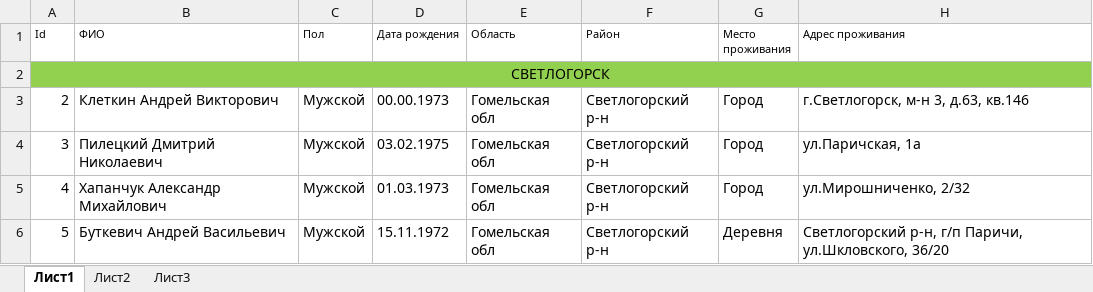
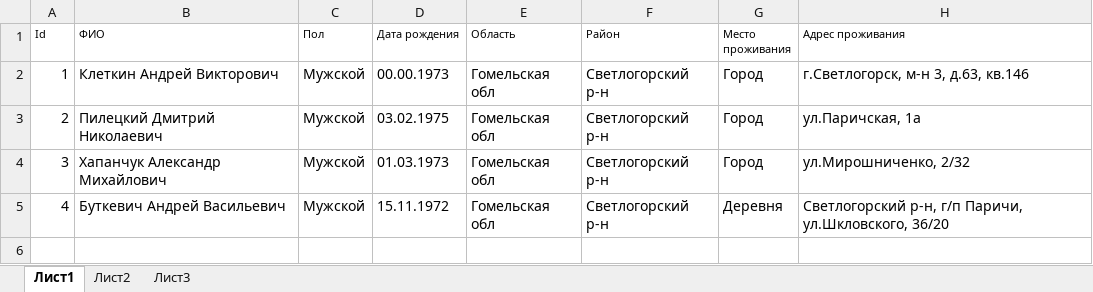
Before and after one commit to Blasius88/HelaMedical, an Excel workbook: HelaMedical/File/PolizavisDataBase.xlsx, sheet Лист1, drawn as a sheet; only a part is shown; values as stored, in another font and other column widths than the file's, no borders; removed rows and columns are numbered as before the commit, all else as after; rows hold the shown columns only; the diff names each change by its address in the sheet, - before the commit and + after, or states it on an @@ line.

```diff
--- a/HelaMedical/File/PolizavisDataBase.xlsx (sheet Лист1)
+++ b/HelaMedical/File/PolizavisDataBase.xlsx (sheet Лист1)
-row 2: СВЕТЛОГОРСК
-A2 (Id): 2
+A2 (Id): 1
-A3 (Id): 3
+A3 (Id): 2
-A4 (Id): 4
+A4 (Id): 3
-A5 (Id): 5
+A5 (Id): 4
```
Also changed, not shown: HelaMedical/File/NarcoDataBase.xlsx, 7 other files.
